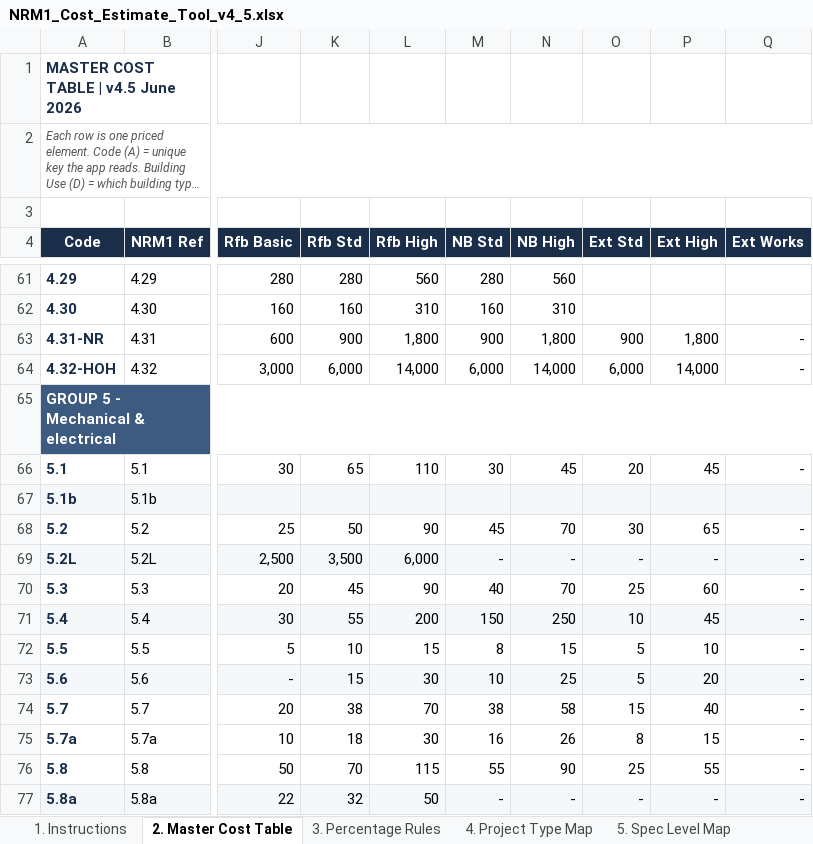
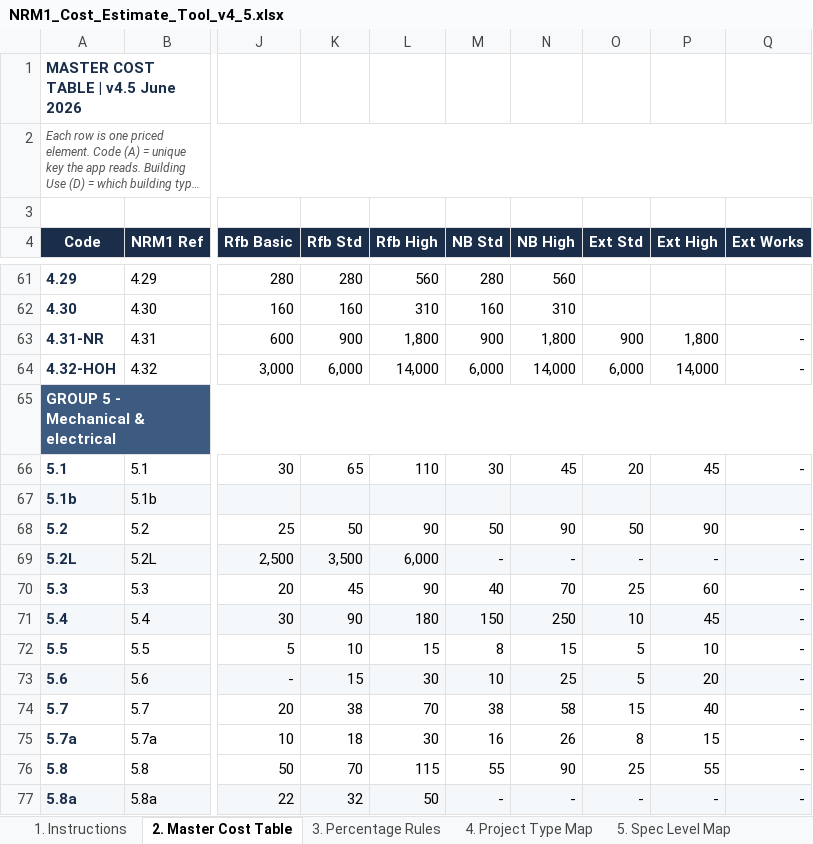
Before and after one commit to MNKayali/estates-ai-tool, an Excel workbook: NRM1_Cost_Estimate_Tool_v4_5.xlsx, sheet 2. Master Cost Table, drawn as a sheet; only a part is shown, gaps mark what is left out; long unchanged cells end in …; values as stored, in another font and other column widths than the file's, no borders; the diff covers the shown part only; the diff names each change by its address in the sheet, - before the commit and + after, or states it on an @@ line.

```diff
--- a/NRM1_Cost_Estimate_Tool_v4_5.xlsx (sheet 2. Master Cost Table)
+++ b/NRM1_Cost_Estimate_Tool_v4_5.xlsx (sheet 2. Master Cost Table)
-M68 (NB Std): 45
+M68 (NB Std): 50
-N68 (NB High): 70
+N68 (NB High): 90
-O68 (Ext Std): 30
+O68 (Ext Std): 50
-P68 (Ext High): 65
+P68 (Ext High): 90
-K71 (Rfb Std): 55
+K71 (Rfb Std): 90
-L71 (Rfb High): 200
+L71 (Rfb High): 180
```
Also changed, not shown: 20 hidden or unhidden rows and 6 edited cells elsewhere in this sheet, 2 other files.
